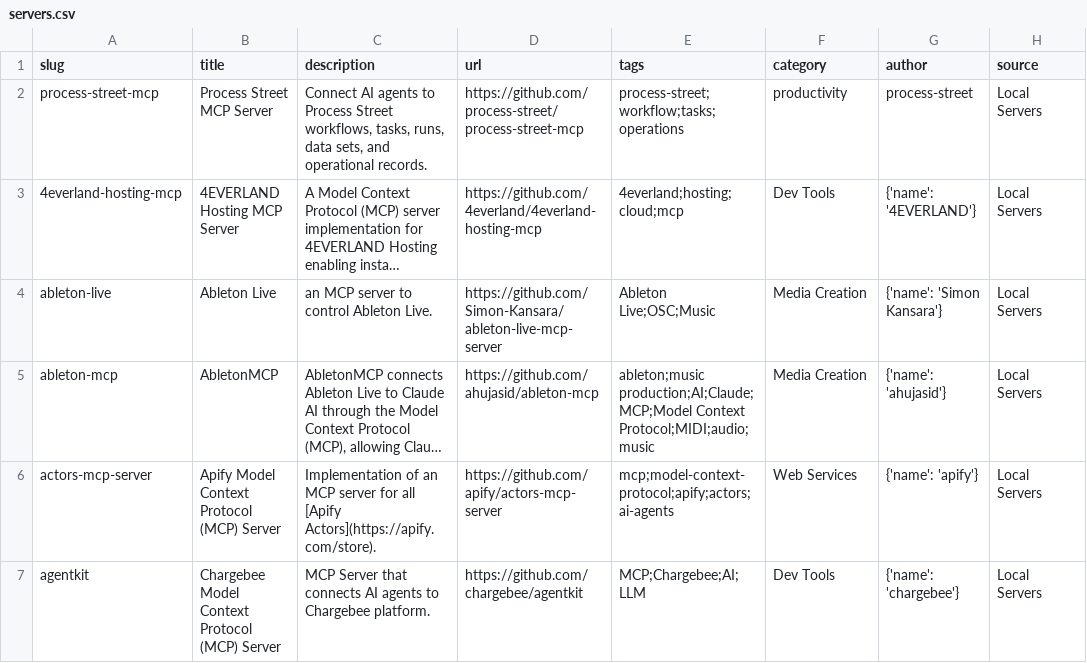
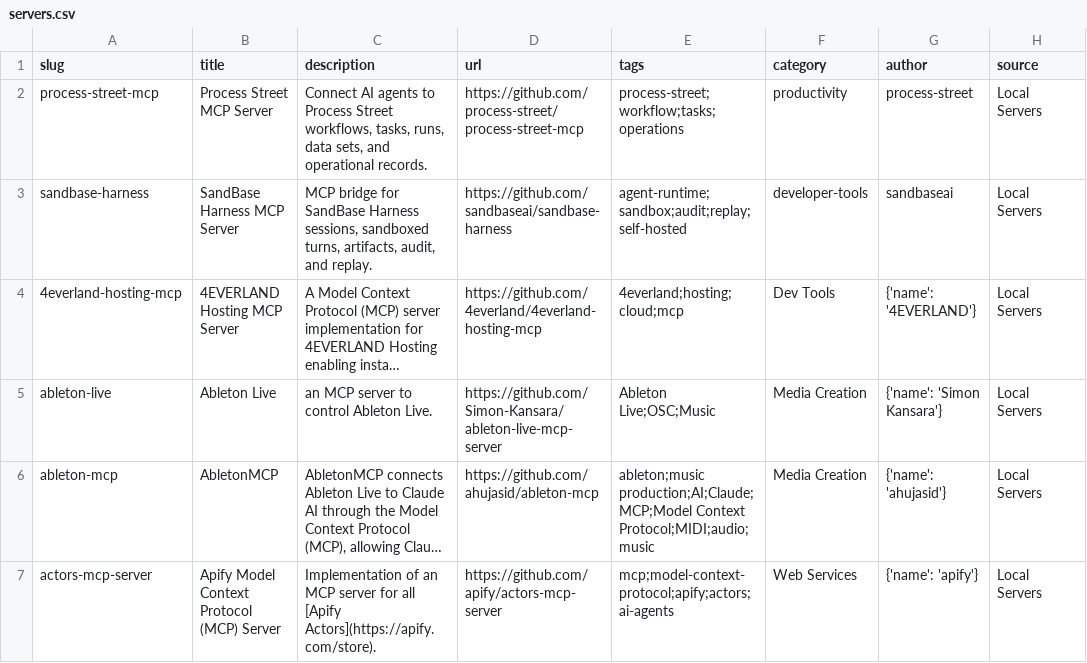
Before and after one commit to SergiuPogor/Chat2AnyLLM-awesome-mcp-servers, a CSV file: dist/servers.csv, drawn as a sheet; only a part is shown; the shorter side is filled out with more unchanged rows; long unchanged cells end in …; the diff names each change by its address in the sheet, - before the commit and + after, or states it on an @@ line.

Commit message:
fix: regenerate catalog for SandBase Harness (#14)
Co-authored-by: James Zhu <zhujian0805@gmail.com>

```diff
--- a/dist/servers.csv
+++ b/dist/servers.csv
+row 3: sandbase-harness | SandBase Harness MCP Server | MCP bridge for SandBase Harness sessions, sandboxed turns, artifacts, audit, and replay. | https://github.com/sandbaseai/sandbase-harness | agent-runtime;sandbox;audit;replay;self-hosted | developer-tools | sandbaseai | Local Servers
```
Also changed, not shown: 5 other files.
